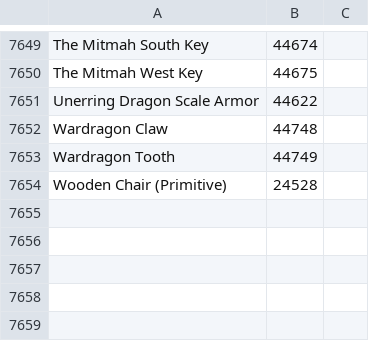
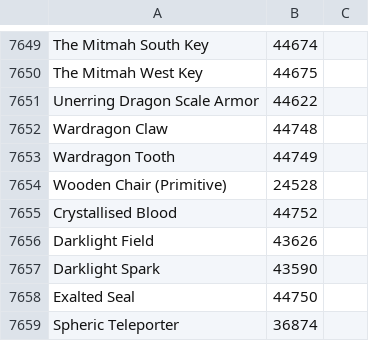
Before and after one commit to Marilyth/tibia-market-tracker, a CSV file: src/items.csv, drawn as a sheet; only a part is shown, gaps mark what is left out.

```diff
--- a/src/items.csv
+++ b/src/items.csv
@@ -7654 +7654,6 @@ Wardragon Tooth,44749
 Wooden Chair (Primitive),24528
+Crystallised Blood,44752
+Darklight Field,43626
+Darklight Spark,43590
+Exalted Seal,44750
+Spheric Teleporter,36874
```
Also changed, not shown: 12 other files.
